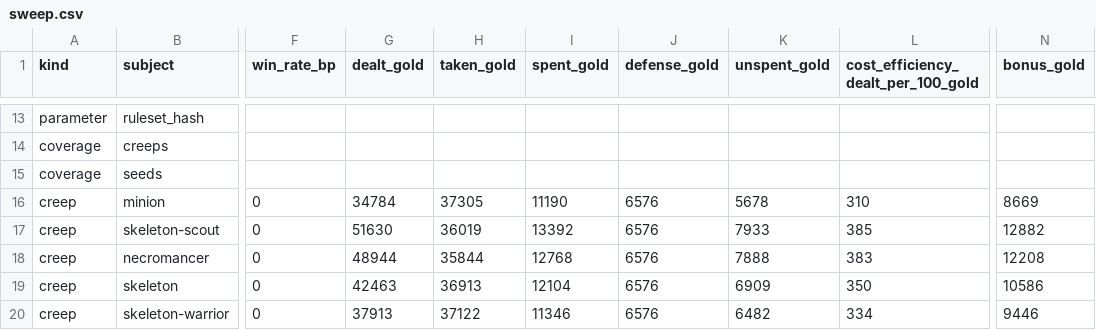
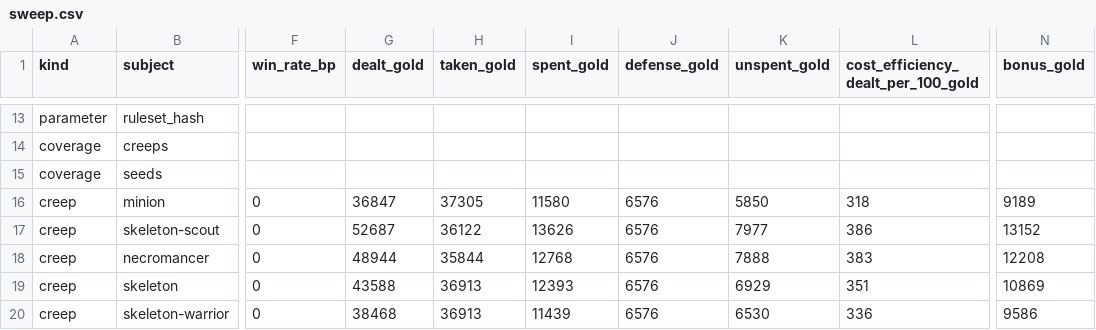
Before and after one commit to ssalter21/tower-defense-game, a CSV file: content/sweep.csv, drawn as a sheet; only a part is shown, gaps mark what is left out; the diff names each change by its address in the sheet, - before the commit and + after, or states it on an @@ line.

```diff
--- a/content/sweep.csv
+++ b/content/sweep.csv
-G16 (dealt_gold): 34784
+G16 (dealt_gold): 36847
-I16 (spent_gold): 11190
+I16 (spent_gold): 11580
-K16 (unspent_gold): 5678
+K16 (unspent_gold): 5850
-L16: 310
+L16: 318
-N16 (bonus_gold): 8669
+N16 (bonus_gold): 9189
-G17 (dealt_gold): 51630
+G17 (dealt_gold): 52687
-H17 (taken_gold): 36019
+H17 (taken_gold): 36122
-I17 (spent_gold): 13392
+I17 (spent_gold): 13626
-K17 (unspent_gold): 7933
+K17 (unspent_gold): 7977
-L17: 385
+L17: 386
-N17 (bonus_gold): 12882
+N17 (bonus_gold): 13152
-G19 (dealt_gold): 42463
+G19 (dealt_gold): 43588
-I19 (spent_gold): 12104
+I19 (spent_gold): 12393
-K19 (unspent_gold): 6909
+K19 (unspent_gold): 6929
-L19: 350
+L19: 351
-N19 (bonus_gold): 10586
+N19 (bonus_gold): 10869
-G20 (dealt_gold): 37913
+G20 (dealt_gold): 38468
-H20 (taken_gold): 37122
+H20 (taken_gold): 36913
-I20 (spent_gold): 11346
+I20 (spent_gold): 11439
-K20 (unspent_gold): 6482
+K20 (unspent_gold): 6530
-L20: 334
+L20: 336
-N20 (bonus_gold): 9446
+N20 (bonus_gold): 9586
```
Also changed, not shown: 18 other files.
